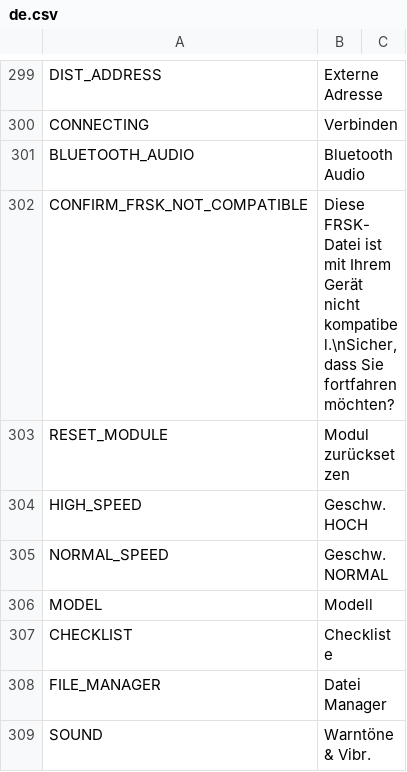
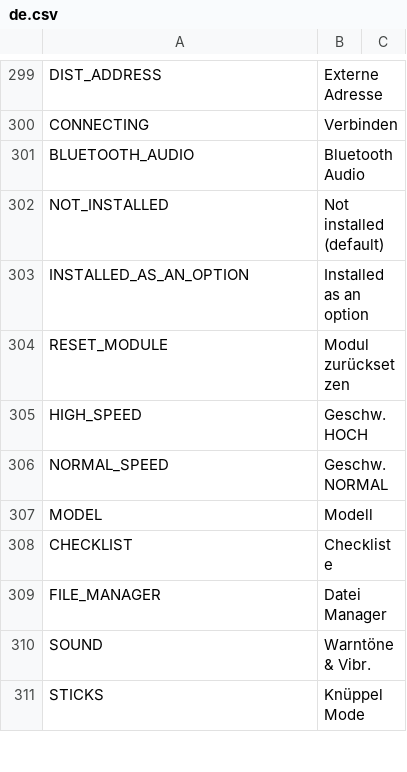
Before and after one commit to tbrautaset/ETHOS-Feedback-Community, a CSV file: translations/display/de.csv, drawn as a sheet; only a part is shown, gaps mark what is left out; the shorter side is filled out with more unchanged rows.

Commit message:
DE fixed

```diff
--- a/translations/display/de.csv
+++ b/translations/display/de.csv
@@ -301,3 +301,4 @@ CONNECTING,"Verbinden"
 BLUETOOTH_AUDIO,"Bluetooth Audio"
-CONFIRM_FRSK_NOT_COMPATIBLE,"Diese FRSK-Datei ist mit Ihrem Gerät nicht kompatibel.\nSicher, dass Sie fortfahren möchten?"
+NOT_INSTALLED,"Not installed (default)"
+INSTALLED_AS_AN_OPTION,"Installed as an option"
 RESET_MODULE,"Modul zurücksetzen"
```
